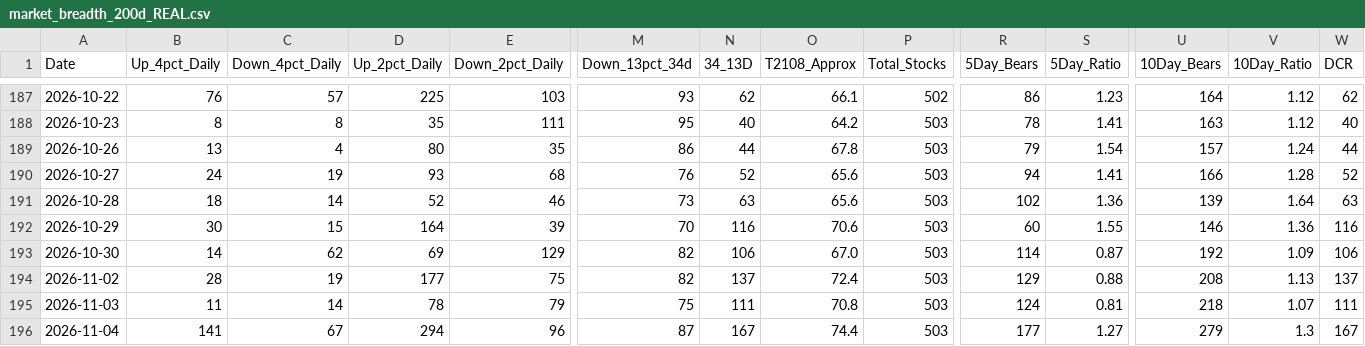
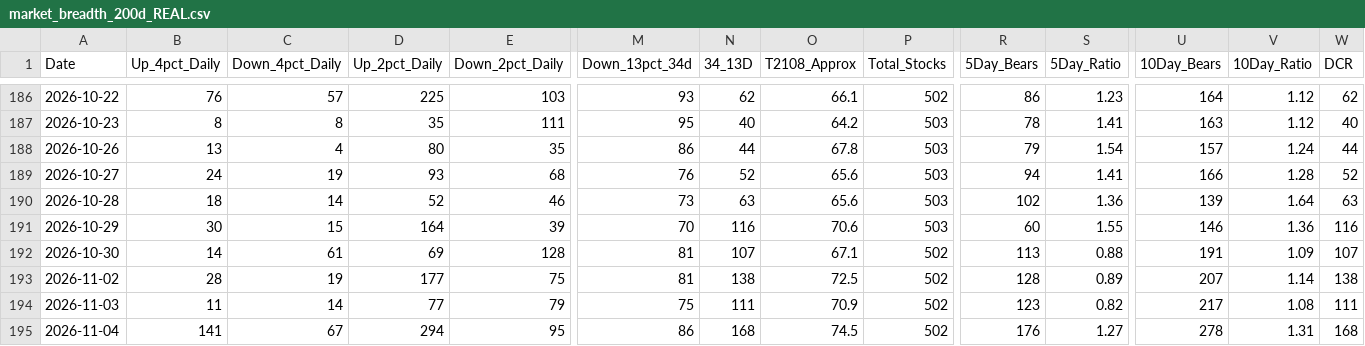
Before and after one commit to Vineh20/market-breadth, a CSV file: docs/market_breadth_200d_REAL.csv, drawn as a sheet; only a part is shown, gaps mark what is left out; addresses are those after the commit; the diff covers the shown part only; the diff names each change by its address in the sheet, - before the commit and + after, or states it on an @@ line.

```diff
--- a/docs/market_breadth_200d_REAL.csv
+++ b/docs/market_breadth_200d_REAL.csv
-C192 (Down_4pct_Daily): 62
+C192 (Down_4pct_Daily): 61
-E192 (Down_2pct_Daily): 129
+E192 (Down_2pct_Daily): 128
-M192:M193 (Down_13pct_34d): 82
+M192:M193 (Down_13pct_34d): 81
-N192 (34_13D): 106
+N192 (34_13D): 107
-O192 (T2108_Approx): 67.0
+O192 (T2108_Approx): 67.1
-P192:P195 (Total_Stocks): 503
+P192:P195 (Total_Stocks): 502
-R192 (5Day_Bears): 114
+R192 (5Day_Bears): 113
-S192 (5Day_Ratio): 0.87
+S192 (5Day_Ratio): 0.88
-U192 (10Day_Bears): 192
+U192 (10Day_Bears): 191
-W192 (DCR): 106
+W192 (DCR): 107
-N193 (34_13D): 137
+N193 (34_13D): 138
-O193 (T2108_Approx): 72.4
+O193 (T2108_Approx): 72.5
-R193 (5Day_Bears): 129
+R193 (5Day_Bears): 128
-S193 (5Day_Ratio): 0.88
+S193 (5Day_Ratio): 0.89
-U193 (10Day_Bears): 208
+U193 (10Day_Bears): 207
-V193 (10Day_Ratio): 1.13
+V193 (10Day_Ratio): 1.14
-W193 (DCR): 137
+W193 (DCR): 138
-D194 (Up_2pct_Daily): 78
+D194 (Up_2pct_Daily): 77
-O194 (T2108_Approx): 70.8
+O194 (T2108_Approx): 70.9
-R194 (5Day_Bears): 124
+R194 (5Day_Bears): 123
-S194 (5Day_Ratio): 0.81
+S194 (5Day_Ratio): 0.82
-U194 (10Day_Bears): 218
+U194 (10Day_Bears): 217
-V194 (10Day_Ratio): 1.07
+V194 (10Day_Ratio): 1.08
-E195 (Down_2pct_Daily): 96
+E195 (Down_2pct_Daily): 95
-M195 (Down_13pct_34d): 87
+M195 (Down_13pct_34d): 86
-N195 (34_13D): 167
+N195 (34_13D): 168
-O195 (T2108_Approx): 74.4
+O195 (T2108_Approx): 74.5
-R195 (5Day_Bears): 177
+R195 (5Day_Bears): 176
-U195 (10Day_Bears): 279
+U195 (10Day_Bears): 278
-V195 (10Day_Ratio): 1.3
+V195 (10Day_Ratio): 1.31
-W195 (DCR): 167
+W195 (DCR): 168
```
Also changed, not shown: 1 added row, 1 removed row and 81 edited cells elsewhere in this file, market_breadth_200d_REAL.csv, 2 other files.
